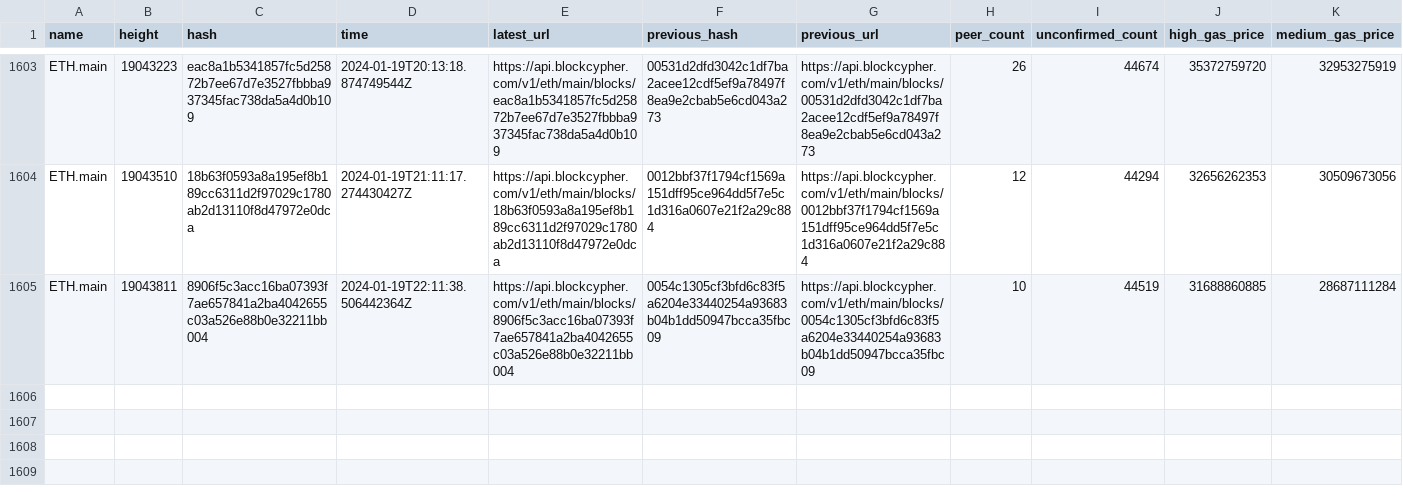
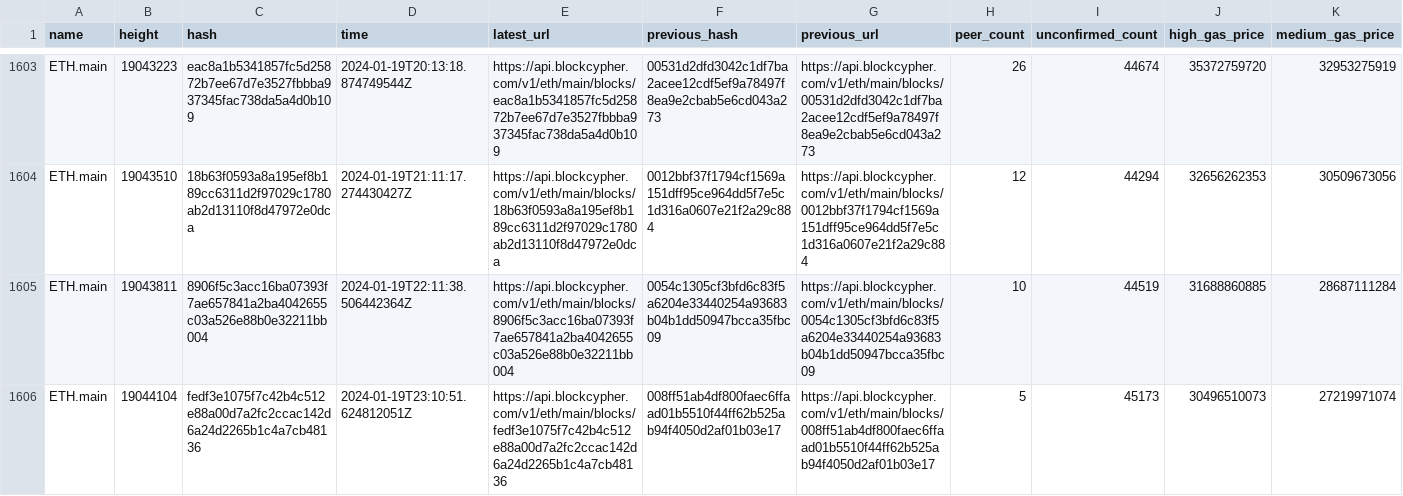
Before and after one commit to aphd/ether-focus, a CSV file: server/csv/main.eth.csv, drawn as a sheet; only a part is shown, gaps mark what is left out; rows hold the shown columns only; the diff names each change by its address in the sheet, - before the commit and + after, or states it on an @@ line.

```diff
--- a/server/csv/main.eth.csv
+++ b/server/csv/main.eth.csv
+row 1606: ETH.main | 19044104 | fedf3e1075f7c42b4c512e88a00d7a2fc2ccac142d6a24d2265b1c4a7cb48136 | 2024-01-19T23:10:51.624812051Z | https://api.blockcypher.com/v1/eth/main/blocks/fedf3e1075f7c42b4c512e88a00d7a2fc2ccac142d6a24d2265b1c4a7cb48136 | 008ff51ab4df800faec6ffaad01b5510f44ff62b525ab94f4050d2af01b03e17 | https://api.blockcypher.com/v1/eth/main/blocks/008ff51ab4df800faec6ffaad01b5510f44ff62b525ab94f4050d2af01b03e17 | 5 | 45173 | 30496510073 | 27219971074
```
